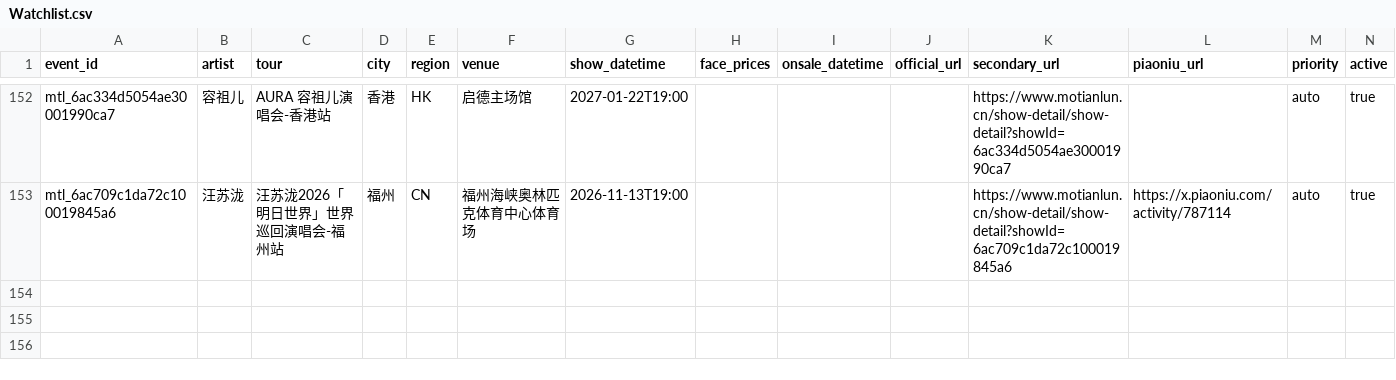
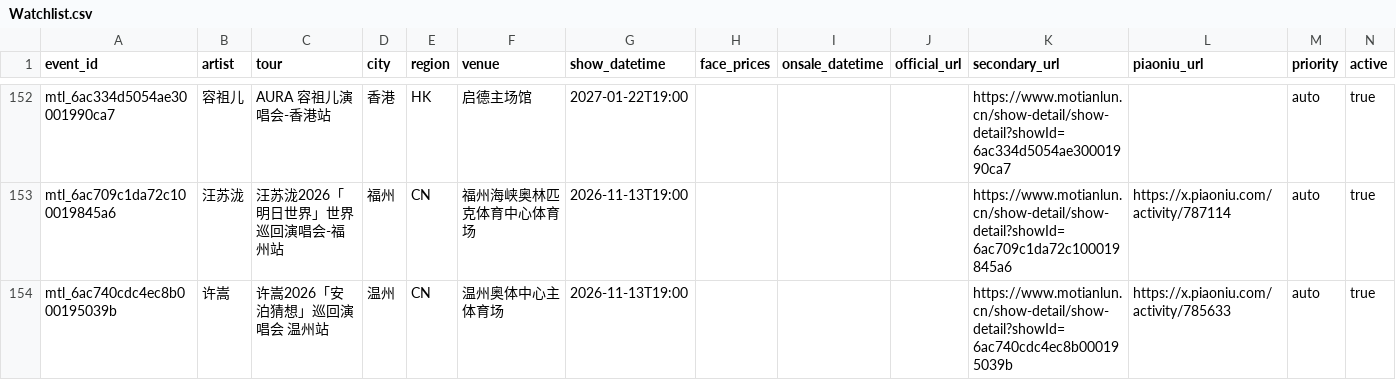
Before and after one commit to RealAToMe/ConcertOwl, a CSV file: meta/Watchlist.csv, drawn as a sheet; only a part is shown, gaps mark what is left out; the diff names each change by its address in the sheet, - before the commit and + after, or states it on an @@ line.

```diff
--- a/meta/Watchlist.csv
+++ b/meta/Watchlist.csv
+row 154: mtl_6ac740cdc4ec8b000195039b | 许嵩 | 许嵩2026「安泊猜想」巡回演唱会 温州站 | 温州 | CN | 温州奥体中心主体育场 | 2026-11-13T19:00 |  |  |  | https://www.motianlun.cn/show-detail/show-detail?showId=6ac740cdc4ec8b000195039b | https://x.piaoniu.com/activity/785633 | auto | true
```
Also changed, not shown: 5 other files.
